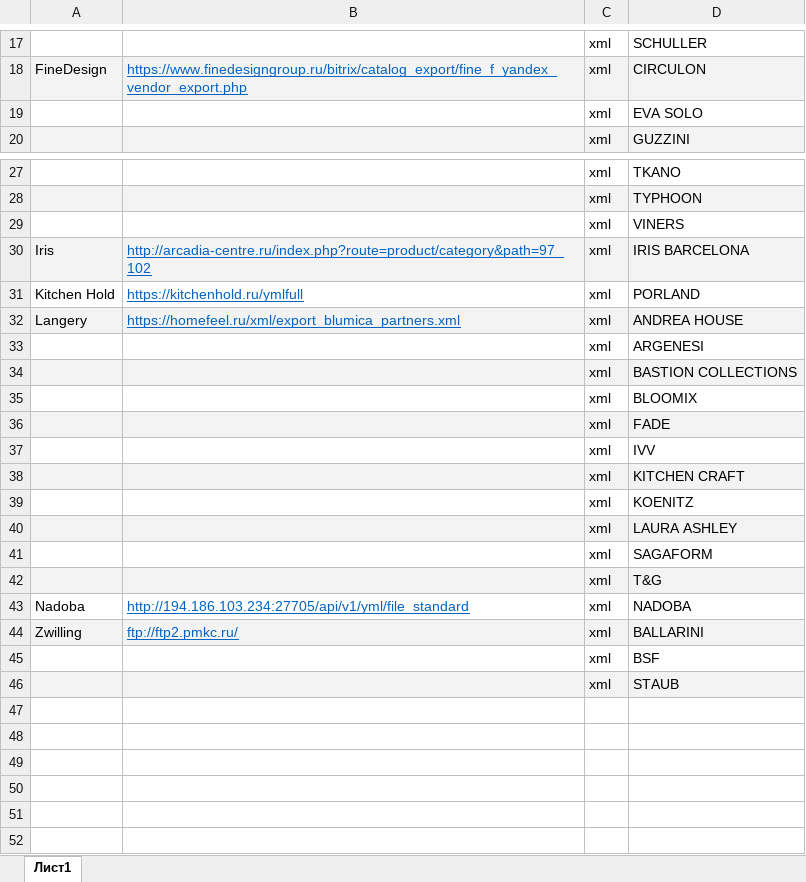
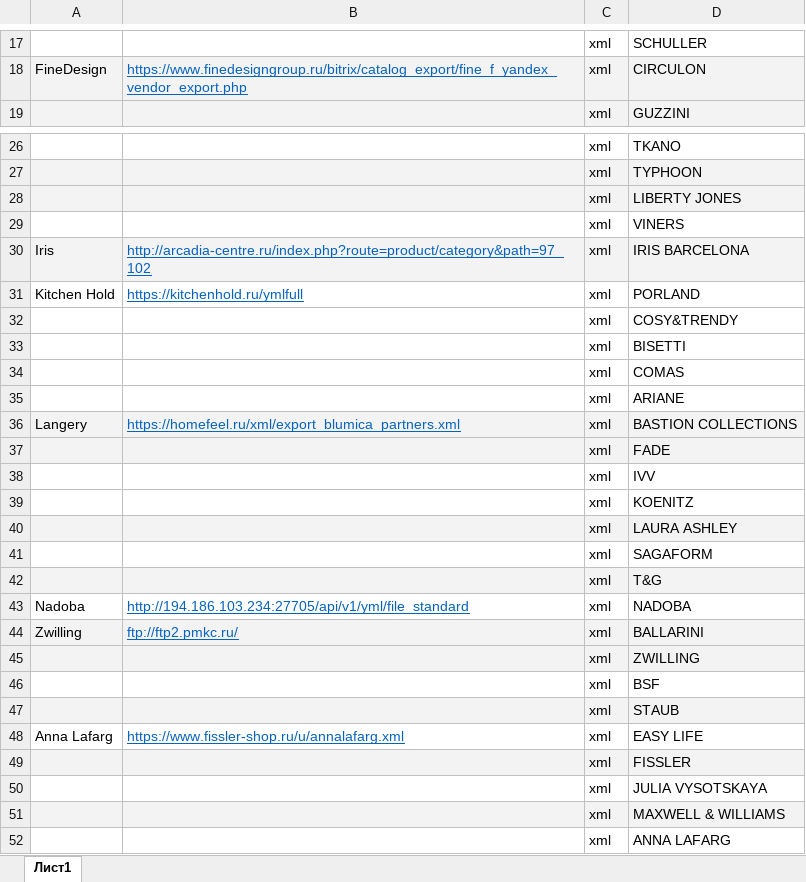
Before and after one commit to Yavlados/kitchen-time-parser, an Excel workbook: src/files/meta/xml-list/xml_list.xlsx, sheet Лист1, drawn as a sheet; only a part is shown, gaps mark what is left out; values as stored, in another font and other column widths than the file's, no borders; removed rows and columns are numbered as before the commit, all else as after; the diff names each change by its address in the sheet, - before the commit and + after, or states it on an @@ line.

Commit message:
old update, added AnnaLafarg

```diff
--- a/src/files/meta/xml-list/xml_list.xlsx (sheet Лист1)
+++ b/src/files/meta/xml-list/xml_list.xlsx (sheet Лист1)
-row 19:  |  | xml | EVA SOLO
+row 28:  |  | xml | LIBERTY JONES
+row 32:  |  | xml | COSY&TRENDY
+row 33:  |  | xml | BISETTI
+row 34:  |  | xml | COMAS
+row 35:  |  | xml | ARIANE
-D36: ANDREA HOUSE
+D36: BASTION COLLECTIONS
-row 33:  |  | xml | ARGENESI
-row 34:  |  | xml | BASTION COLLECTIONS
-row 35:  |  | xml | BLOOMIX
-row 38:  |  | xml | KITCHEN CRAFT
+row 45:  |  | xml | ZWILLING
+row 48: Anna Lafarg | https://www.fissler-shop.ru/u/annalafarg.xml | xml | EASY LIFE
+row 49:  |  | xml | FISSLER
+row 50:  |  | xml | JULIA VYSOTSKAYA
+row 51:  |  | xml | MAXWELL & WILLIAMS
+row 52:  |  | xml | ANNA LAFARG
```
Also changed, not shown: 13 other files.
